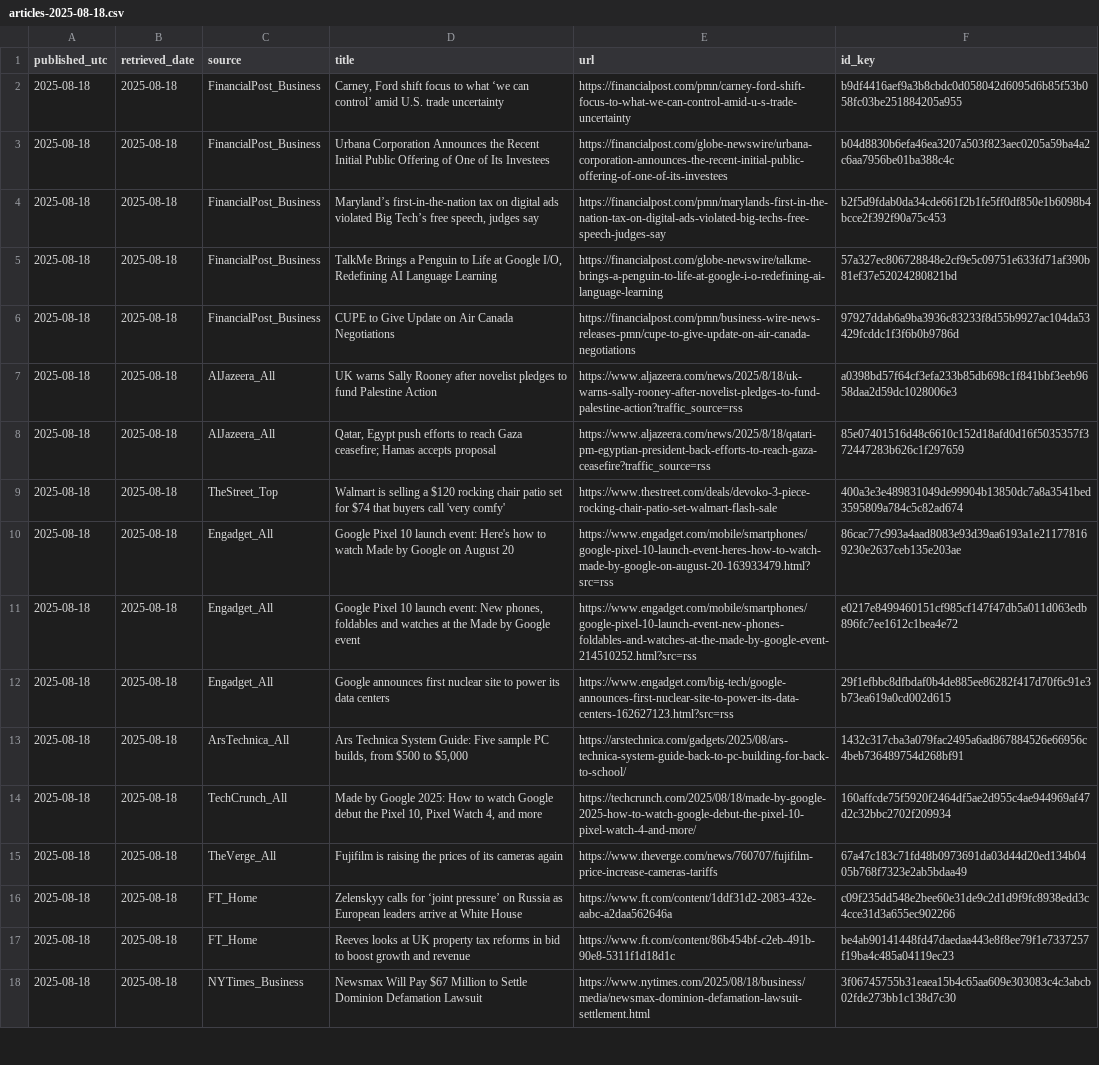
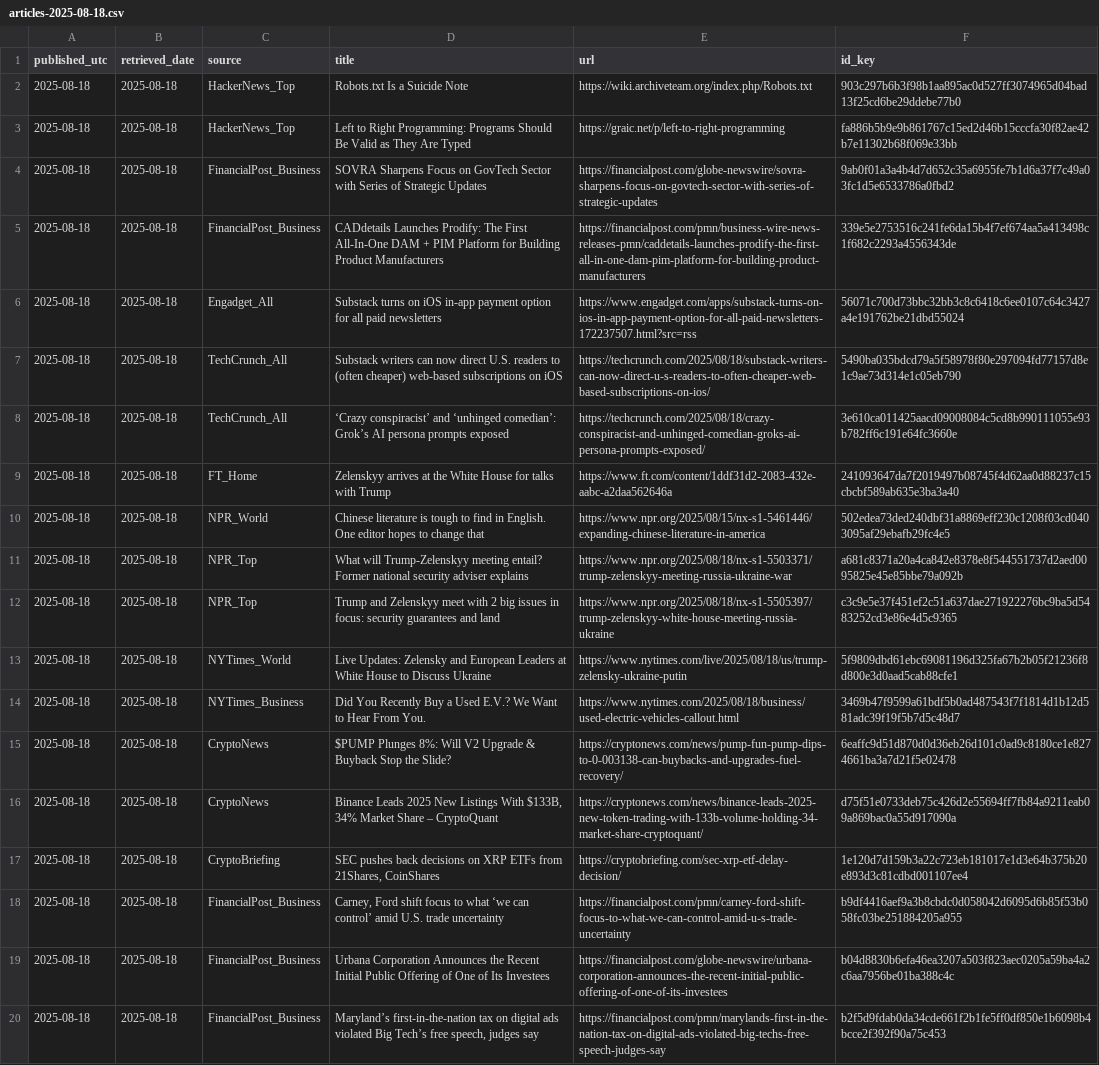
Before and after one commit to O0111lqczeadxws/rss-scanner, a CSV file: docs/archive/articles-2025-08-18.csv, drawn as a sheet; only a part is shown; the shorter side is filled out with more unchanged rows; the diff names each change by its address in the sheet, - before the commit and + after, or states it on an @@ line.

```diff
--- a/docs/archive/articles-2025-08-18.csv
+++ b/docs/archive/articles-2025-08-18.csv
+row 2: 2025-08-18 | 2025-08-18 | HackerNews_Top | Robots.txt Is a Suicide Note | https://wiki.archiveteam.org/index.php/Robots.txt | 903c297b6b3f98b1aa895ac0d527ff3074965d04bad13f25cd6be29ddebe77b0
+row 3: 2025-08-18 | 2025-08-18 | HackerNews_Top | Left to Right Programming: Programs Should Be Valid as They Are Typed | https://graic.net/p/left-to-right-programming | fa886b5b9e9b861767c15ed2d46b15cccfa30f82ae42b7e11302b68f069e33bb
+row 4: 2025-08-18 | 2025-08-18 | FinancialPost_Business | SOVRA Sharpens Focus on GovTech Sector with Series of Strategic Updates | https://financialpost.com/globe-newswire/sovra-sharpens-focus-on-govtech-sector-with-series-of-strategic-updates | 9ab0f01a3a4b4d7d652c35a6955fe7b1d6a37f7c49a03fc1d5e6533786a0fbd2
+row 5: 2025-08-18 | 2025-08-18 | FinancialPost_Business | CADdetails Launches Prodify: The First All-In-One DAM + PIM Platform for Building Product Manufacturers | https://financialpost.com/pmn/business-wire-news-releases-pmn/caddetails-launches-prodify-the-first-all-in-one-dam-pim-platform-for-building-product-manufacturers | 339e5e2753516c241fe6da15b4f7ef674aa5a413498c1f682c2293a4556343de
+row 6: 2025-08-18 | 2025-08-18 | Engadget_All | Substack turns on iOS in-app payment option for all paid newsletters | https://www.engadget.com/apps/substack-turns-on-ios-in-app-payment-option-for-all-paid-newsletters-172237507.html?src=rss | 56071c700d73bbc32bb3c8c6418c6ee0107c64c3427a4e191762be21dbd55024
+row 7: 2025-08-18 | 2025-08-18 | TechCrunch_All | Substack writers can now direct U.S. readers to (often cheaper) web-based subscriptions on iOS | https://techcrunch.com/2025/08/18/substack-writers-can-now-direct-u-s-readers-to-often-cheaper-web-based-subscriptions-on-ios/ | 5490ba035bdcd79a5f58978f80e297094fd77157d8e1c9ae73d314e1c05eb790
+row 8: 2025-08-18 | 2025-08-18 | TechCrunch_All | ‘Crazy conspiracist’ and ‘unhinged comedian’: Grok’s AI persona prompts exposed | https://techcrunch.com/2025/08/18/crazy-conspiracist-and-unhinged-comedian-groks-ai-persona-prompts-exposed/ | 3e610ca011425aacd09008084c5cd8b990111055e93b782ff6c191e64fc3660e
+row 9: 2025-08-18 | 2025-08-18 | FT_Home | Zelenskyy arrives at the White House for talks with Trump | https://www.ft.com/content/1ddf31d2-2083-432e-aabc-a2daa562646a | 241093647da7f2019497b08745f4d62aa0d88237c15cbcbf589ab635e3ba3a40
+row 10: 2025-08-18 | 2025-08-18 | NPR_World | Chinese literature is tough to find in English. One editor hopes to change that | https://www.npr.org/2025/08/15/nx-s1-5461446/expanding-chinese-literature-in-america | 502edea73ded240dbf31a8869eff230c1208f03cd0403095af29ebafb29fc4e5
+row 11: 2025-08-18 | 2025-08-18 | NPR_Top | What will Trump-Zelenskyy meeting entail? Former national security adviser explains | https://www.npr.org/2025/08/18/nx-s1-5503371/trump-zelenskyy-meeting-russia-ukraine-war | a681c8371a20a4ca842e8378e8f544551737d2aed0095825e45e85bbe79a092b
+row 12: 2025-08-18 | 2025-08-18 | NPR_Top | Trump and Zelenskyy meet with 2 big issues in focus: security guarantees and land | https://www.npr.org/2025/08/18/nx-s1-5505397/trump-zelenskyy-white-house-meeting-russia-ukraine | c3c9e5e37f451ef2c51a637dae271922276bc9ba5d5483252cd3e86e4d5c9365
+row 13: 2025-08-18 | 2025-08-18 | NYTimes_World | Live Updates: Zelensky and European Leaders at White House to Discuss Ukraine | https://www.nytimes.com/live/2025/08/18/us/trump-zelensky-ukraine-putin | 5f9809dbd61ebc69081196d325fa67b2b05f21236f8d800e3d0aad5cab88cfe1
+row 14: 2025-08-18 | 2025-08-18 | NYTimes_Business | Did You Recently Buy a Used E.V.? We Want to Hear From You. | https://www.nytimes.com/2025/08/18/business/used-electric-vehicles-callout.html | 3469b47f9599a61bdf5b0ad487543f7f1814d1b12d581adc39f19f5b7d5c48d7
+row 15: 2025-08-18 | 2025-08-18 | CryptoNews | $PUMP Plunges 8%: Will V2 Upgrade & Buyback Stop the Slide? | https://cryptonews.com/news/pump-fun-pump-dips-to-0-003138-can-buybacks-and-upgrades-fuel-recovery/ | 6eaffc9d51d870d0d36eb26d101c0ad9c8180ce1e8274661ba3a7d21f5e02478
+row 16: 2025-08-18 | 2025-08-18 | CryptoNews | Binance Leads 2025 New Listings With $133B, 34% Market Share – CryptoQuant | https://cryptonews.com/news/binance-leads-2025-new-token-trading-with-133b-volume-holding-34-market-share-cryptoquant/ | d75f51e0733deb75c426d2e55694ff7fb84a9211eab09a869bac0a55d917090a
+row 17: 2025-08-18 | 2025-08-18 | CryptoBriefing | SEC pushes back decisions on XRP ETFs from 21Shares, CoinShares | https://cryptobriefing.com/sec-xrp-etf-delay-decision/ | 1e120d7d159b3a22c723eb181017e1d3e64b375b20e893d3c81cdbd001107ee4
```
Also changed, not shown: 5 other files.
